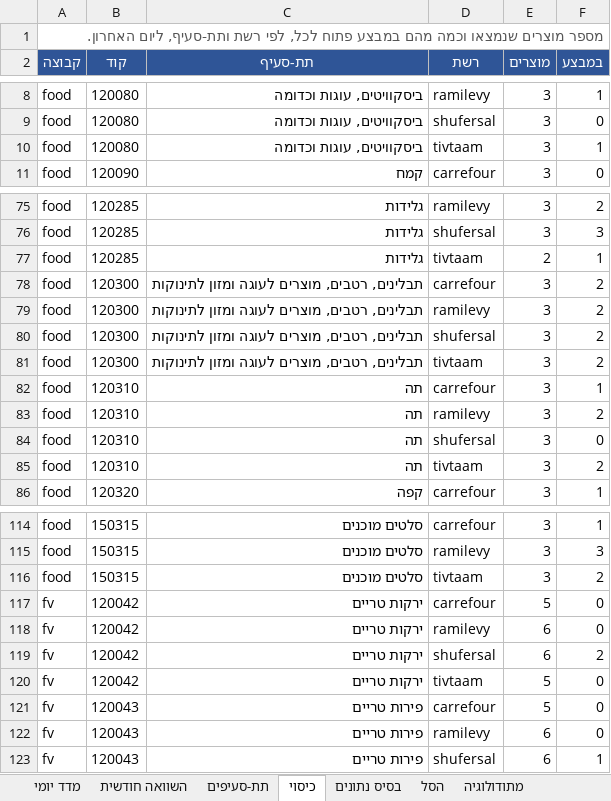
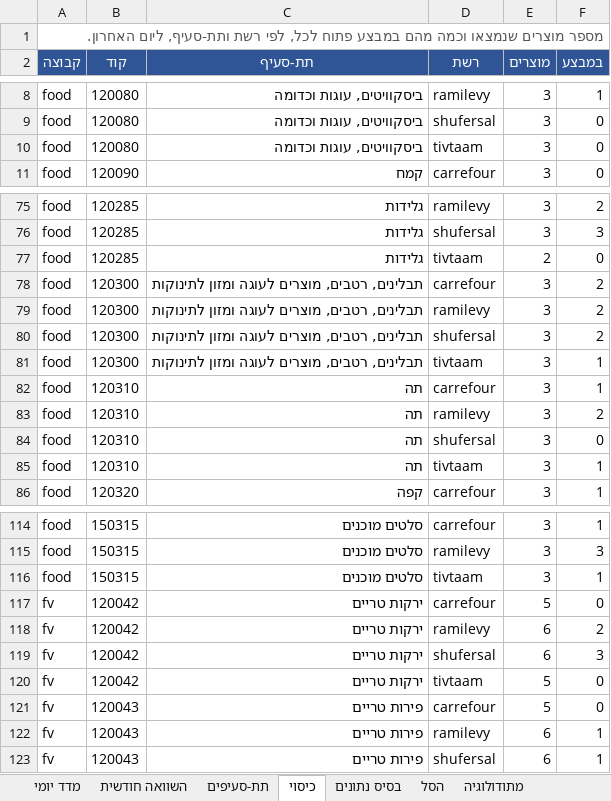
Before and after one commit to gbo1381/food-price-tracker, an Excel workbook: data/workbook/מעקב מחירי מזון.xlsx, sheet כיסוי, drawn as a sheet; only a part is shown, gaps mark what is left out; values as stored, in another font and other column widths than the file's, no borders; the diff covers the shown part only; the diff names each change by its address in the sheet, - before the commit and + after, or states it on an @@ line.

```diff
--- a/data/workbook/מעקב מחירי מזון.xlsx (sheet כיסוי)
+++ b/data/workbook/מעקב מחירי מזון.xlsx (sheet כיסוי)
-F10 (במבצע): 1
+F10 (במבצע): 0
-F77 (במבצע): 1
+F77 (במבצע): 0
-F81 (במבצע): 2
+F81 (במבצע): 1
-F85 (במבצע): 2
+F85 (במבצע): 1
-F116 (במבצע): 2
+F116 (במבצע): 1
-F118 (במבצע): 0
+F118 (במבצע): 2
-F119 (במבצע): 2
+F119 (במבצע): 3
-F122 (במבצע): 0
+F122 (במבצע): 1
```
Also changed, not shown: 12 edited cells elsewhere in this sheet, sheet בסיס נתונים, sheet תת-סעיפים, sheet מדד יומי, sheet השוואה חודשית, 10 other files.
